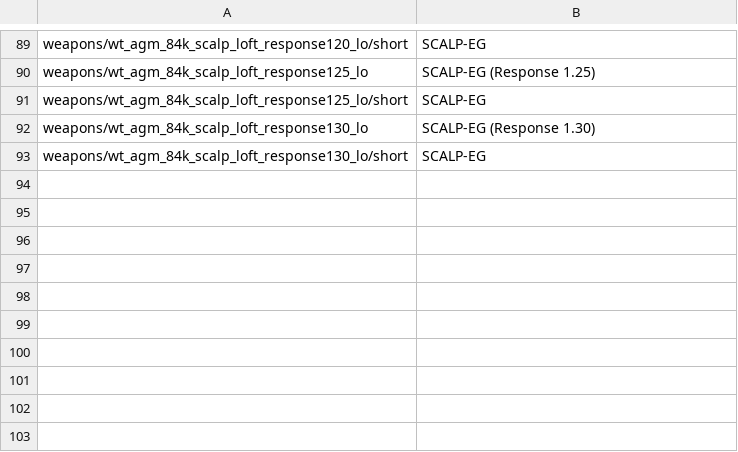
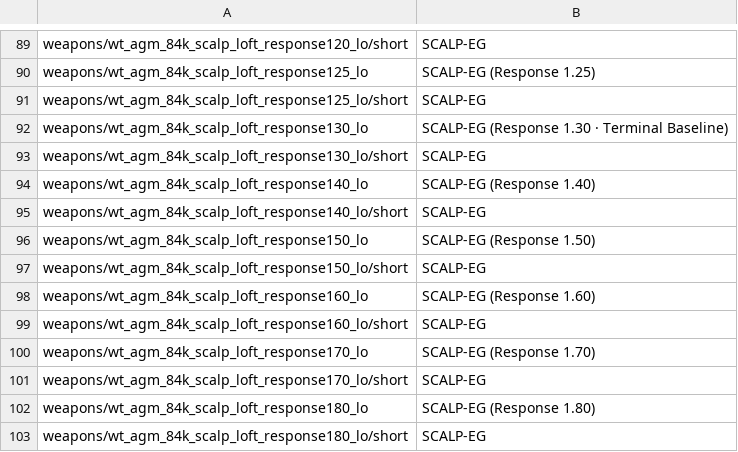
Before and after one commit to Adams-Galaxy/war-thunder-custom-missions, a CSV file: experiments/rafale-m-f3r-loadouts/localization/wt_custom_weapons.csv, drawn as a sheet; only a part is shown, gaps mark what is left out.

Commit message:
Refine SCALP terminal response ladder

```diff
--- a/experiments/rafale-m-f3r-loadouts/localization/wt_custom_weapons.csv
+++ b/experiments/rafale-m-f3r-loadouts/localization/wt_custom_weapons.csv
@@ -91,3 +91,13 @@
 "weapons/wt_agm_84k_scalp_loft_response125_lo/short";"SCALP-EG"
-"weapons/wt_agm_84k_scalp_loft_response130_lo";"SCALP-EG (Response 1.30)"
+"weapons/wt_agm_84k_scalp_loft_response130_lo";"SCALP-EG (Response 1.30 · Terminal Baseline)"
 "weapons/wt_agm_84k_scalp_loft_response130_lo/short";"SCALP-EG"
+"weapons/wt_agm_84k_scalp_loft_response140_lo";"SCALP-EG (Response 1.40)"
+"weapons/wt_agm_84k_scalp_loft_response140_lo/short";"SCALP-EG"
+"weapons/wt_agm_84k_scalp_loft_response150_lo";"SCALP-EG (Response 1.50)"
+"weapons/wt_agm_84k_scalp_loft_response150_lo/short";"SCALP-EG"
+"weapons/wt_agm_84k_scalp_loft_response160_lo";"SCALP-EG (Response 1.60)"
+"weapons/wt_agm_84k_scalp_loft_response160_lo/short";"SCALP-EG"
+"weapons/wt_agm_84k_scalp_loft_response170_lo";"SCALP-EG (Response 1.70)"
+"weapons/wt_agm_84k_scalp_loft_response170_lo/short";"SCALP-EG"
+"weapons/wt_agm_84k_scalp_loft_response180_lo";"SCALP-EG (Response 1.80)"
+"weapons/wt_agm_84k_scalp_loft_response180_lo/short";"SCALP-EG"
```
Also changed, not shown: 24 other files.
